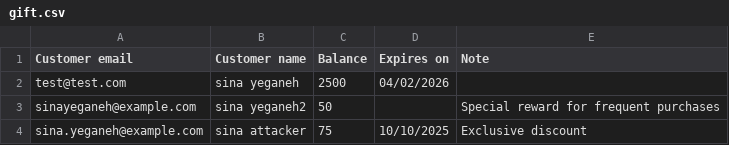
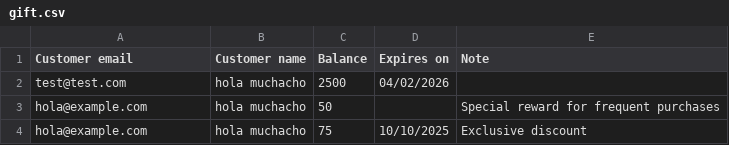
Before and after one commit to CrazyD1am0nd/PT, a CSV file: gift.csv, drawn as a sheet.

Commit message:
Update gift.csv

```diff
--- a/gift.csv
+++ b/gift.csv
@@ -1,4 +1,4 @@
 Customer email,Customer name,Balance,Expires on,Note
-test@test.com,sina yeganeh,2500,04/02/2026,
-sinayeganeh@example.com,sina yeganeh2,50,,Special reward for frequent purchases
-sina.yeganeh@example.com,sina attacker,75,10/10/2025,Exclusive discount
+test@test.com,hola muchacho,2500,04/02/2026,
+hola@example.com,hola muchacho,50,,Special reward for frequent purchases
+hola@example.com,hola muchacho,75,10/10/2025,Exclusive discount
```
